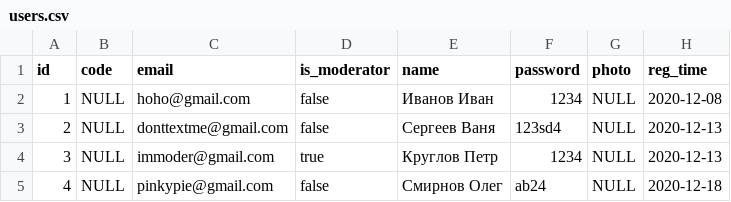
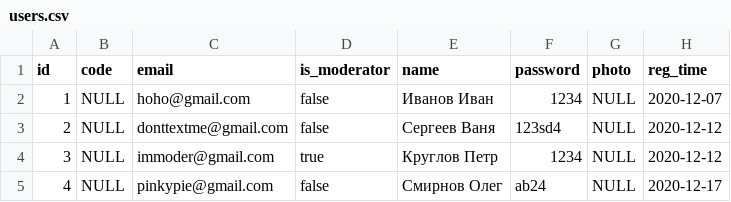
Before and after one commit to comfortCoding/BlogEngine, a CSV file: src/main/resources/db.changelog/changes/data/users.csv, drawn as a sheet.

```diff
--- a/src/main/resources/db.changelog/changes/data/users.csv
+++ b/src/main/resources/db.changelog/changes/data/users.csv
@@ -1,5 +1,5 @@
 "id","code","email","is_moderator","name","password","photo","reg_time"
-"1","NULL","hoho@gmail.com","false","Иванов Иван","1234","NULL","2020-12-08"
-"2","NULL","donttextme@gmail.com","false","Сергеев Ваня","123sd4","NULL","2020-12-13"
-"3","NULL","immoder@gmail.com","true","Круглов Петр","1234","NULL","2020-12-13"
-"4","NULL","pinkypie@gmail.com","false","Смирнов Олег","ab24","NULL","2020-12-18"
+"1","NULL","hoho@gmail.com","false","Иванов Иван","1234","NULL","2020-12-07"
+"2","NULL","donttextme@gmail.com","false","Сергеев Ваня","123sd4","NULL","2020-12-12"
+"3","NULL","immoder@gmail.com","true","Круглов Петр","1234","NULL","2020-12-12"
+"4","NULL","pinkypie@gmail.com","false","Смирнов Олег","ab24","NULL","2020-12-17"
```
Also changed, not shown: src/main/resources/db.changelog/changes/data/posts.csv, 12 other files.
